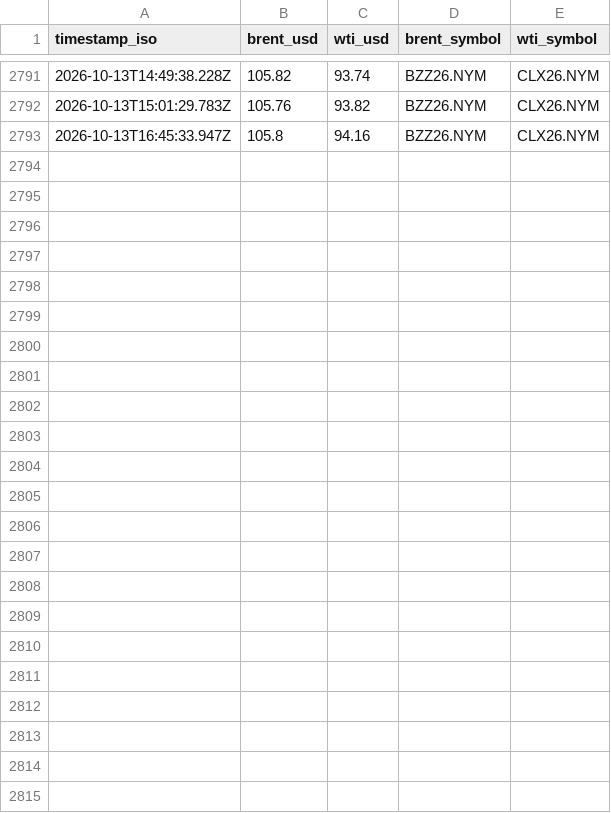
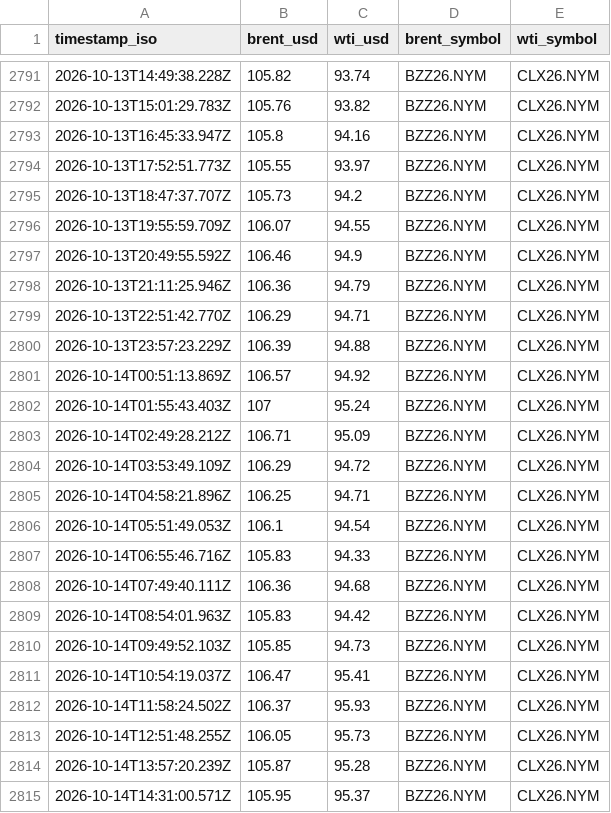
Before and after one commit to jgupton/strait-of-hormuz-data, a CSV file: data/oil.csv, drawn as a sheet; only a part is shown, gaps mark what is left out.

```diff
--- a/data/oil.csv
+++ b/data/oil.csv
@@ -2793 +2793,23 @@ timestamp_iso,brent_usd,wti_usd,brent_symbol,wti_symbol
 2026-10-13T16:45:33.947Z,105.8,94.16,BZZ26.NYM,CLX26.NYM
+2026-10-13T17:52:51.773Z,105.55,93.97,BZZ26.NYM,CLX26.NYM
+2026-10-13T18:47:37.707Z,105.73,94.2,BZZ26.NYM,CLX26.NYM
+2026-10-13T19:55:59.709Z,106.07,94.55,BZZ26.NYM,CLX26.NYM
+2026-10-13T20:49:55.592Z,106.46,94.9,BZZ26.NYM,CLX26.NYM
+2026-10-13T21:11:25.946Z,106.36,94.79,BZZ26.NYM,CLX26.NYM
+2026-10-13T22:51:42.770Z,106.29,94.71,BZZ26.NYM,CLX26.NYM
+2026-10-13T23:57:23.229Z,106.39,94.88,BZZ26.NYM,CLX26.NYM
+2026-10-14T00:51:13.869Z,106.57,94.92,BZZ26.NYM,CLX26.NYM
+2026-10-14T01:55:43.403Z,107,95.24,BZZ26.NYM,CLX26.NYM
+2026-10-14T02:49:28.212Z,106.71,95.09,BZZ26.NYM,CLX26.NYM
+2026-10-14T03:53:49.109Z,106.29,94.72,BZZ26.NYM,CLX26.NYM
+2026-10-14T04:58:21.896Z,106.25,94.71,BZZ26.NYM,CLX26.NYM
+2026-10-14T05:51:49.053Z,106.1,94.54,BZZ26.NYM,CLX26.NYM
+2026-10-14T06:55:46.716Z,105.83,94.33,BZZ26.NYM,CLX26.NYM
+2026-10-14T07:49:40.111Z,106.36,94.68,BZZ26.NYM,CLX26.NYM
+2026-10-14T08:54:01.963Z,105.83,94.42,BZZ26.NYM,CLX26.NYM
+2026-10-14T09:49:52.103Z,105.85,94.73,BZZ26.NYM,CLX26.NYM
+2026-10-14T10:54:19.037Z,106.47,95.41,BZZ26.NYM,CLX26.NYM
+2026-10-14T11:58:24.502Z,106.37,95.93,BZZ26.NYM,CLX26.NYM
+2026-10-14T12:51:48.255Z,106.05,95.73,BZZ26.NYM,CLX26.NYM
+2026-10-14T13:57:20.239Z,105.87,95.28,BZZ26.NYM,CLX26.NYM
+2026-10-14T14:31:00.571Z,105.95,95.37,BZZ26.NYM,CLX26.NYM
```
Also changed, not shown: data/events.csv, data/hormuz-index-daily.csv, 8 other files.
